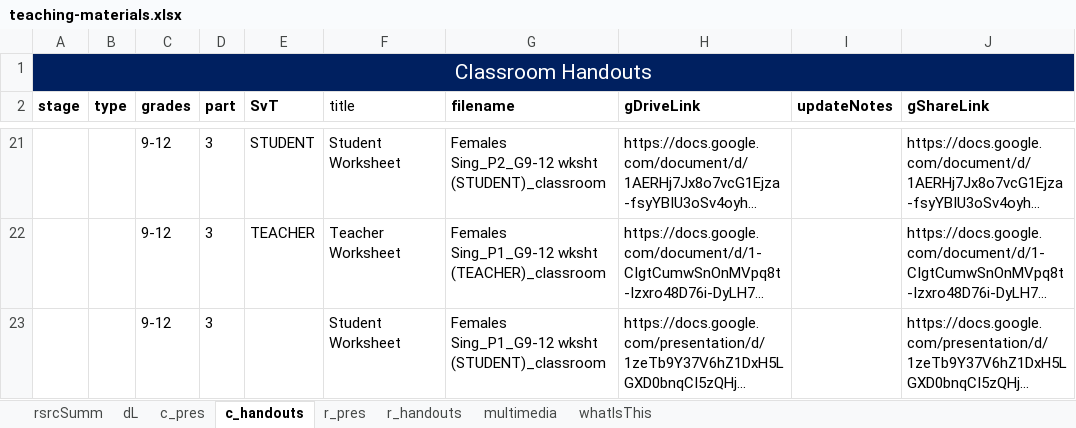
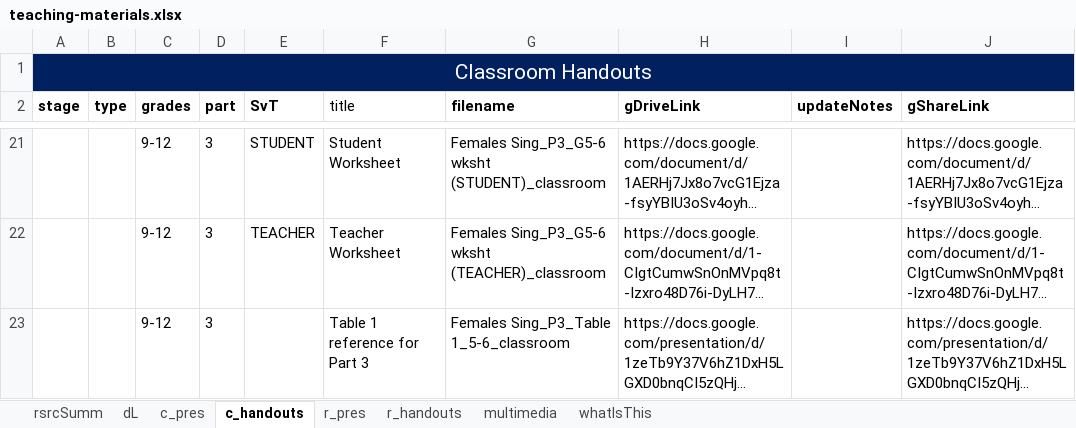
Before and after one commit to galacticpolymath/assumptionsMatter_femalesSing_math, an Excel workbook: meta/teaching-materials.xlsx, sheet c_handouts, drawn as a sheet; only a part is shown, gaps mark what is left out; long unchanged cells end in …; values as stored, in another font and other column widths than the file's, no borders; charts and pictures and conditional formats not drawn; the diff covers the shown part only; the diff names each change by its address in the sheet, - before the commit and + after, or states it on an @@ line.

```diff
--- a/meta/teaching-materials.xlsx (sheet c_handouts)
+++ b/meta/teaching-materials.xlsx (sheet c_handouts)
-G21 (filename): Females Sing_P2_G9-12 wksht (STUDENT)_classroom
+G21 (filename): Females Sing_P3_G5-6 wksht (STUDENT)_classroom
-G22 (filename): Females Sing_P1_G9-12 wksht (TEACHER)_classroom
+G22 (filename): Females Sing_P3_G5-6 wksht (TEACHER)_classroom
-F23 (title): Student Worksheet
+F23 (title): Table 1 reference for Part 3
-G23 (filename): Females Sing_P1_G9-12 wksht (STUDENT)_classroom
+G23 (filename): Females Sing_P3_Table 1_5-6_classroom
```
Also changed, not shown: 33 edited cells elsewhere in this sheet, sheet r_pres, sheet c_pres, sheet r_handouts, 6 other files.
